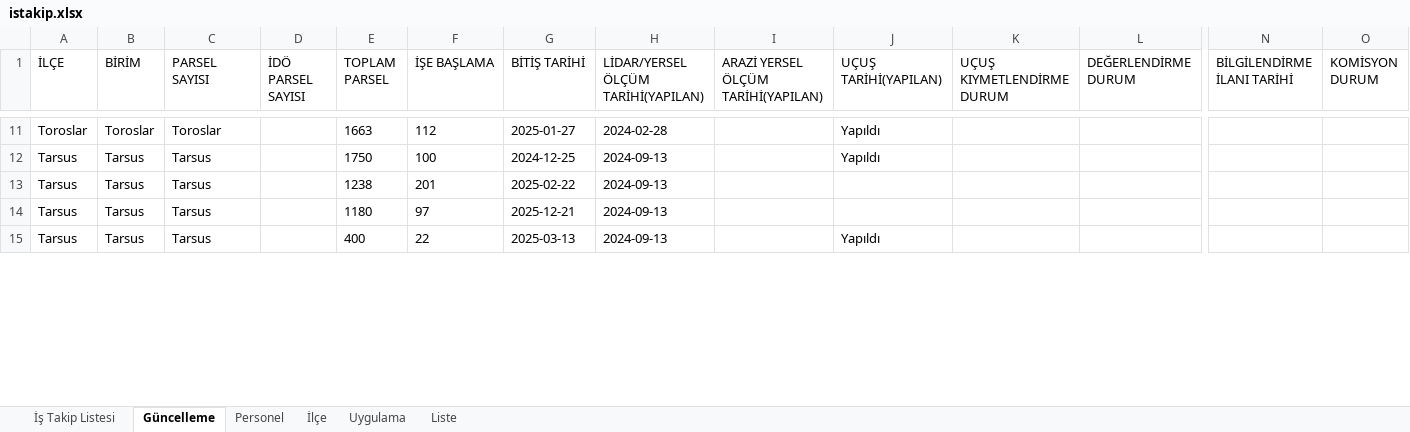
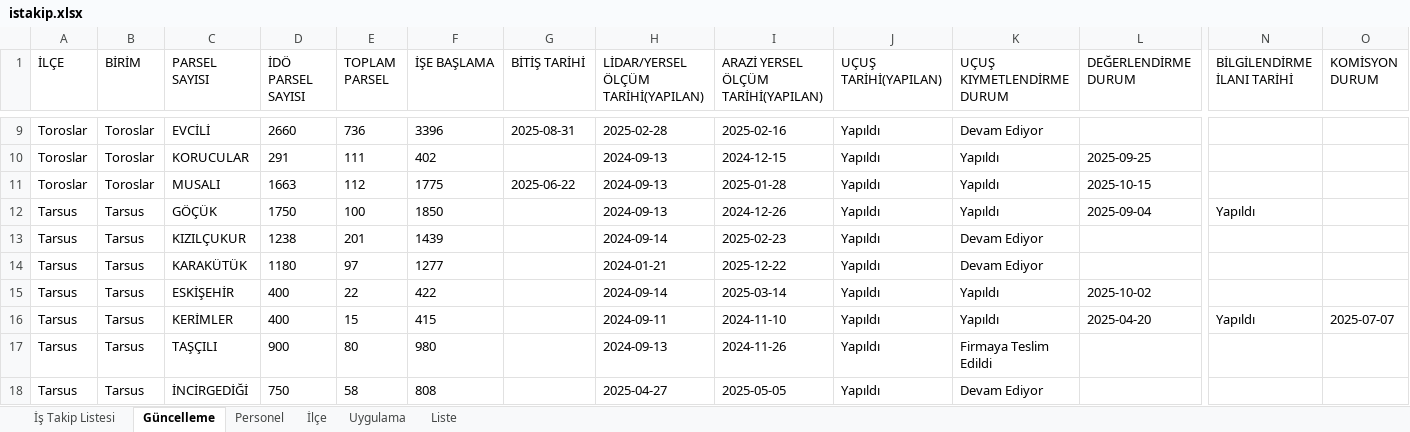
Before and after one commit to gokhangeo/mersinistakip, an Excel workbook: istakip.xlsx, sheet Güncelleme, drawn as a sheet; only a part is shown, gaps mark what is left out; values as stored, in another font and other column widths than the file's, no borders; removed rows and columns are numbered as before the commit, all else as after; rows hold the shown columns only; the diff covers the shown part only; the diff names each change by its address in the sheet, - before the commit and + after, or states it on an @@ line.

Commit message:
Add files via upload

```diff
--- a/istakip.xlsx (sheet Güncelleme)
+++ b/istakip.xlsx (sheet Güncelleme)
-C9 (PARSEL SAYISI): Toroslar
+C9 (PARSEL SAYISI): EVCİLİ
-D9 (İDÖ PARSEL SAYISI): (empty)
+D9 (İDÖ PARSEL SAYISI): 2660
-E9 (TOPLAM PARSEL): 1663
+E9 (TOPLAM PARSEL): 736
-F9 (İŞE BAŞLAMA): 112
+F9 (İŞE BAŞLAMA): 3396
-G9 (BİTİŞ TARİHİ): 2025-01-27
+G9 (BİTİŞ TARİHİ): 2025-08-31
-H9: 2024-02-28
+H9: 2025-02-28
-I9: (empty)
+I9: 2025-02-16
-K9 (UÇUŞ KIYMETLENDİRME DURUM): (empty)
+K9 (UÇUŞ KIYMETLENDİRME DURUM): Devam Ediyor
+row 10: Toroslar | Toroslar | KORUCULAR | 291 | 111 | 402 |  | 2024-09-13 | 2024-12-15 | Yapıldı | Yapıldı | 2025-09-25
+row 11: Toroslar | Toroslar | MUSALI | 1663 | 112 | 1775 | 2025-06-22 | 2024-09-13 | 2025-01-28 | Yapıldı | Yapıldı | 2025-10-15
+row 12: Tarsus | Tarsus | GÖÇÜK | 1750 | 100 | 1850 |  | 2024-09-13 | 2024-12-26 | Yapıldı | Yapıldı | 2025-09-04 | Yapıldı
-C13 (PARSEL SAYISI): Tarsus
+C13 (PARSEL SAYISI): KIZILÇUKUR
-D13 (İDÖ PARSEL SAYISI): (empty)
+D13 (İDÖ PARSEL SAYISI): 1238
-E13 (TOPLAM PARSEL): 1750
+E13 (TOPLAM PARSEL): 201
-F13 (İŞE BAŞLAMA): 100
+F13 (İŞE BAŞLAMA): 1439
-G13 (BİTİŞ TARİHİ): 2024-12-25
+G13 (BİTİŞ TARİHİ): (empty)
-H13: 2024-09-13
+H13: 2024-09-14
-I13: (empty)
+I13: 2025-02-23
-K13 (UÇUŞ KIYMETLENDİRME DURUM): (empty)
+K13 (UÇUŞ KIYMETLENDİRME DURUM): Devam Ediyor
-row 13: Tarsus | Tarsus | Tarsus |  | 1238 | 201 | 2025-02-22 | 2024-09-13
-row 14: Tarsus | Tarsus | Tarsus |  | 1180 | 97 | 2025-12-21 | 2024-09-13
+row 14: Tarsus | Tarsus | KARAKÜTÜK | 1180 | 97 | 1277 |  | 2024-01-21 | 2025-12-22 | Yapıldı | Devam Ediyor
+row 15: Tarsus | Tarsus | ESKİŞEHİR | 400 | 22 | 422 |  | 2024-09-14 | 2025-03-14 | Yapıldı | Yapıldı | 2025-10-02
+row 16: Tarsus | Tarsus | KERİMLER | 400 | 15 | 415 |  | 2024-09-11 | 2024-11-10 | Yapıldı | Yapıldı | 2025-04-20 | Yapıldı | 2025-07-07
-C17 (PARSEL SAYISI): Tarsus
+C17 (PARSEL SAYISI): TAŞÇILI
-D17 (İDÖ PARSEL SAYISI): (empty)
+D17 (İDÖ PARSEL SAYISI): 900
-E17 (TOPLAM PARSEL): 400
+E17 (TOPLAM PARSEL): 80
-F17 (İŞE BAŞLAMA): 22
+F17 (İŞE BAŞLAMA): 980
-G17 (BİTİŞ TARİHİ): 2025-03-13
+G17 (BİTİŞ TARİHİ): (empty)
-I17: (empty)
+I17: 2024-11-26
-K17 (UÇUŞ KIYMETLENDİRME DURUM): (empty)
+K17 (UÇUŞ KIYMETLENDİRME DURUM): Firmaya Teslim Edildi
+row 18: Tarsus | Tarsus | İNCİRGEDİĞİ | 750 | 58 | 808 |  | 2025-04-27 | 2025-05-05 | Yapıldı | Devam Ediyor
```
Also changed, not shown: 13 added rows, 18 removed rows and 36 edited cells elsewhere in this sheet, sheet İş Takip Listesi.
